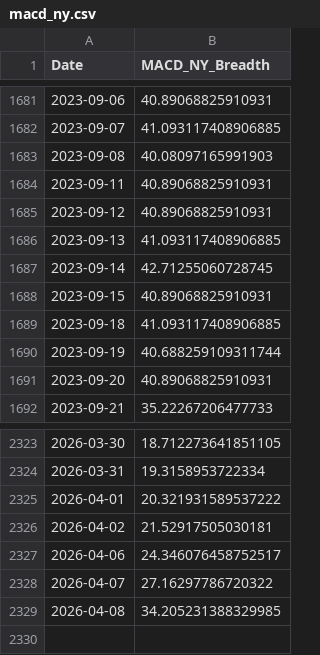
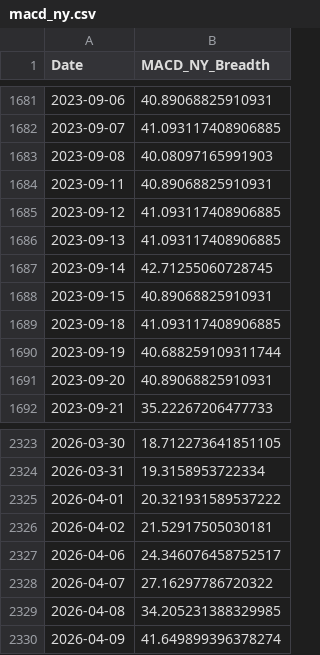
Before and after one commit to aljalajelab/market-dashboard, a CSV file: data/macd_ny.csv, drawn as a sheet; only a part is shown, gaps mark what is left out.

```diff
--- a/data/macd_ny.csv
+++ b/data/macd_ny.csv
@@ -1684,3 +1684,3 @@ Date,MACD_NY_Breadth
 2023-09-11,40.89068825910931
-2023-09-12,40.89068825910931
+2023-09-12,41.093117408906885
 2023-09-13,41.093117408906885
@@ -2329 +2329,2 @@ Date,MACD_NY_Breadth
 2026-04-08,34.205231388329985
+2026-04-09,41.649899396378274
```
Also changed, not shown: data/m21.csv, data/m50.csv, 13 other files.
